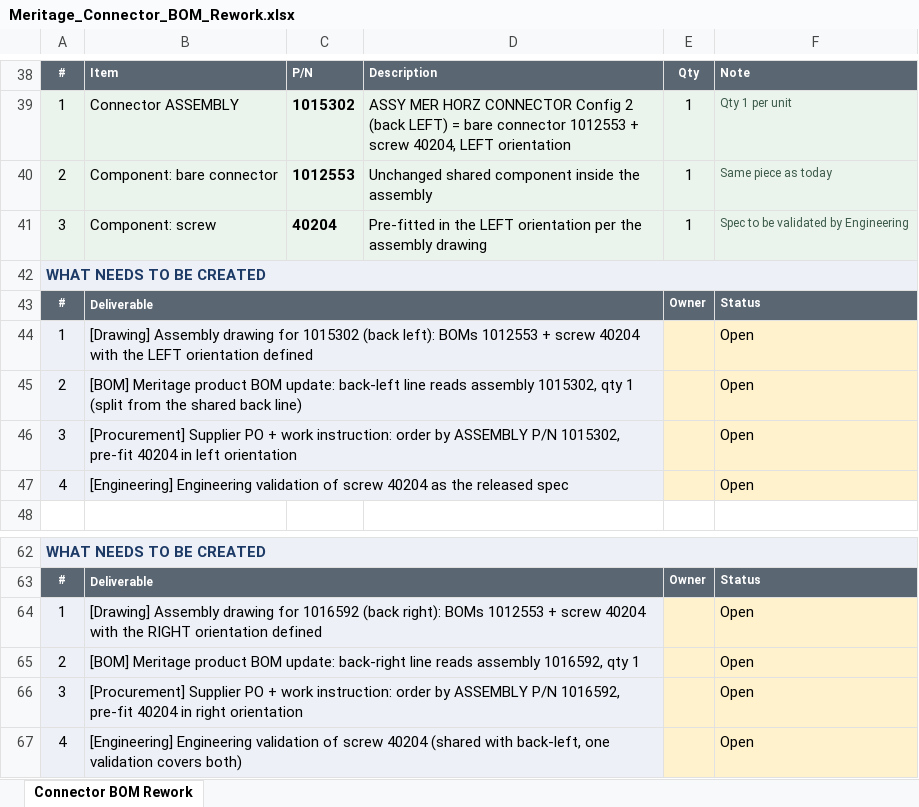
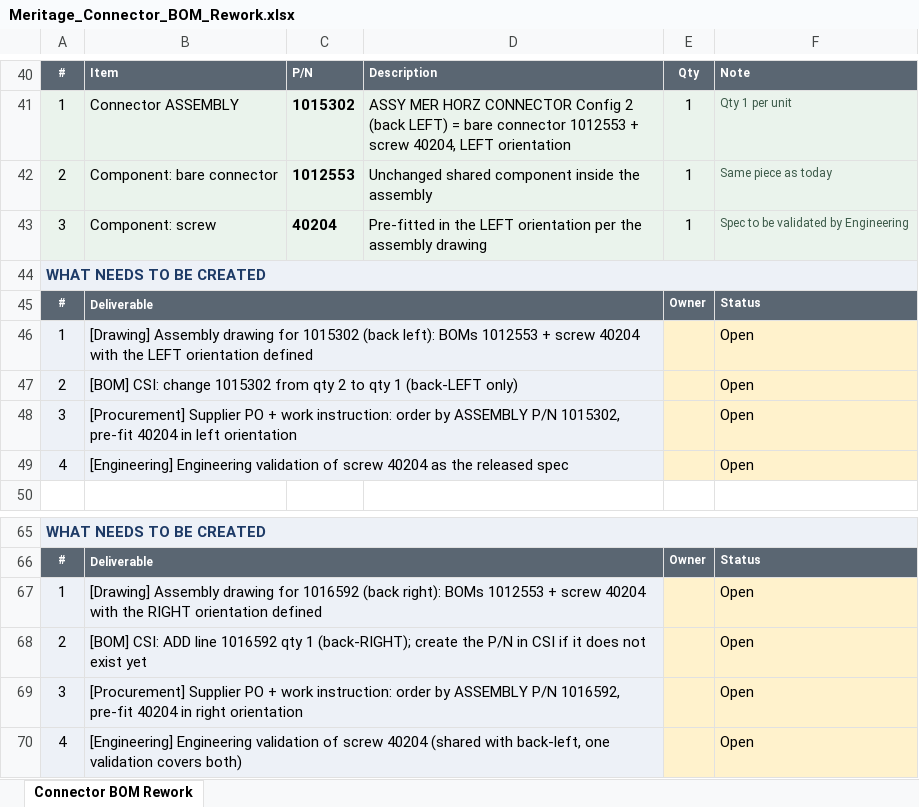
Before and after one commit to macokeefe/claude-code-system, an Excel workbook: standard-work/docs/Meritage_Connector_BOM_Rework.xlsx, sheet Connector BOM Rework, drawn as a sheet; only a part is shown, gaps mark what is left out; values as stored, in another font and other column widths than the file's, no borders; addresses are those after the commit; the diff covers the shown part only; the diff names each change by its address in the sheet, - before the commit and + after, or states it on an @@ line.

```diff
--- a/standard-work/docs/Meritage_Connector_BOM_Rework.xlsx (sheet Connector BOM Rework)
+++ b/standard-work/docs/Meritage_Connector_BOM_Rework.xlsx (sheet Connector BOM Rework)
-B47: [BOM] Meritage product BOM update: back-left line reads assembly 1015302, qty 1 (split from the shared back line)
+B47: [BOM] CSI: change 1015302 from qty 2 to qty 1 (back-LEFT only)
-B68: [BOM] Meritage product BOM update: back-right line reads assembly 1016592, qty 1
+B68: [BOM] CSI: ADD line 1016592 qty 1 (back-RIGHT); create the P/N in CSI if it does not exist yet
```
Also changed, not shown: 3 added rows and 19 edited cells elsewhere in this sheet.
